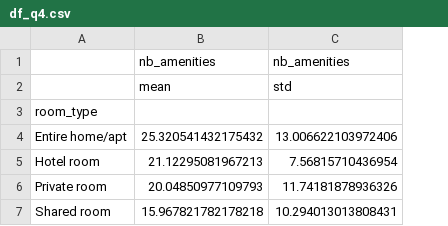
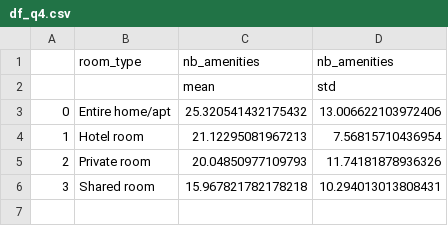
Before and after one commit to Benalieur/Air_BNB_project, a CSV file: django_airbnb/responses_csv/df_q4.csv, drawn as a sheet; removed rows and columns are numbered as before the commit, all else as after; the diff names each change by its address in the sheet, - before the commit and + after, or states it on an @@ line.

```diff
--- a/django_airbnb/responses_csv/df_q4.csv
+++ b/django_airbnb/responses_csv/df_q4.csv
+column A, rows 3-6: 0 | 1 | 2 | 3
-B1: (empty)
+B1: room_type
-row 3: room_type
```
Also changed, not shown: django_airbnb/responses_csv/df_q1.csv, django_airbnb/responses_csv/df_q5.csv, 10 other files.
